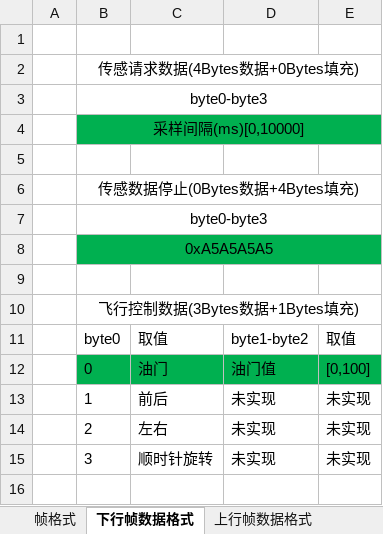
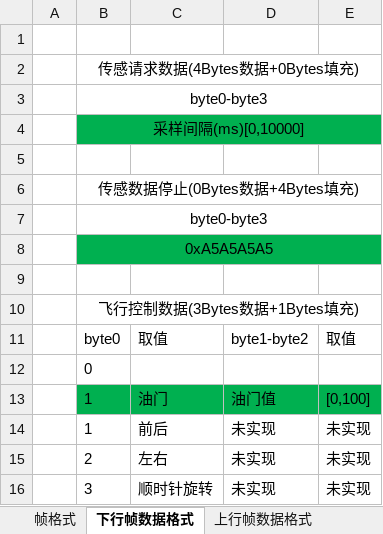
Before and after one commit to wwkkww1983/flyer, an Excel workbook: doc/协议.xlsx, sheet 下行帧数据格式, drawn as a sheet; values as stored, in another font and other column widths than the file's, no borders; addresses are those after the commit; the diff names each change by its address in the sheet, - before the commit and + after, or states it on an @@ line.

```diff
--- a/doc/协议.xlsx (sheet 下行帧数据格式)
+++ b/doc/协议.xlsx (sheet 下行帧数据格式)
+row 12:  | 0
-B13: 0
+B13: 1
```
Also changed, not shown: sheet 帧格式, sheet 上行帧数据格式, 4 other files.
